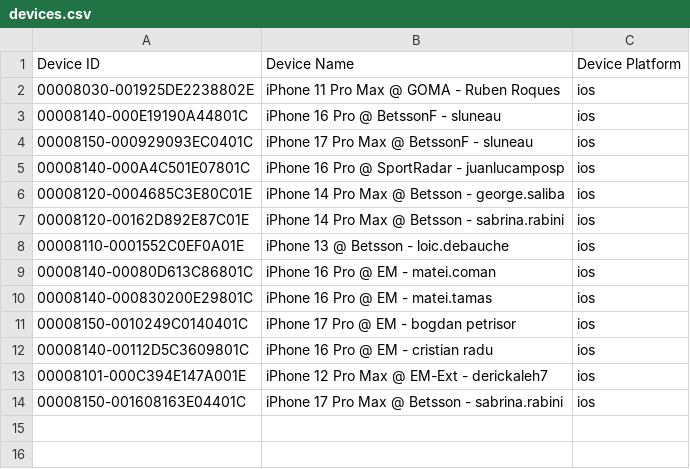
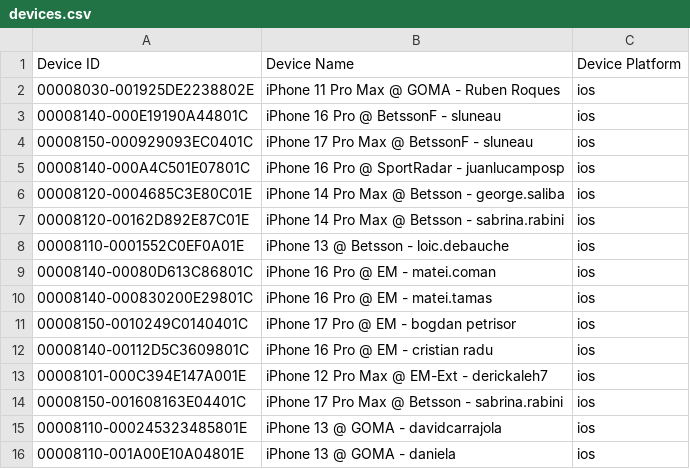
Before and after one commit to rubenroques/goma-sportsbook-ios, a CSV file: BetssonCameroonApp/fastlane/devices.csv, drawn as a sheet.

Commit message:
Add new iPhone 13 devices to devices.csv

```diff
--- a/BetssonCameroonApp/fastlane/devices.csv
+++ b/BetssonCameroonApp/fastlane/devices.csv
@@ -14 +14,3 @@ Device ID,Device Name,Device Platform
 00008150-001608163E04401C,iPhone 17 Pro Max @ Betsson - sabrina.rabini,ios
+00008110-000245323485801E,iPhone 13 @ GOMA - davidcarrajola,ios
+00008110-001A00E10A04801E,iPhone 13 @ GOMA - daniela,ios
```
